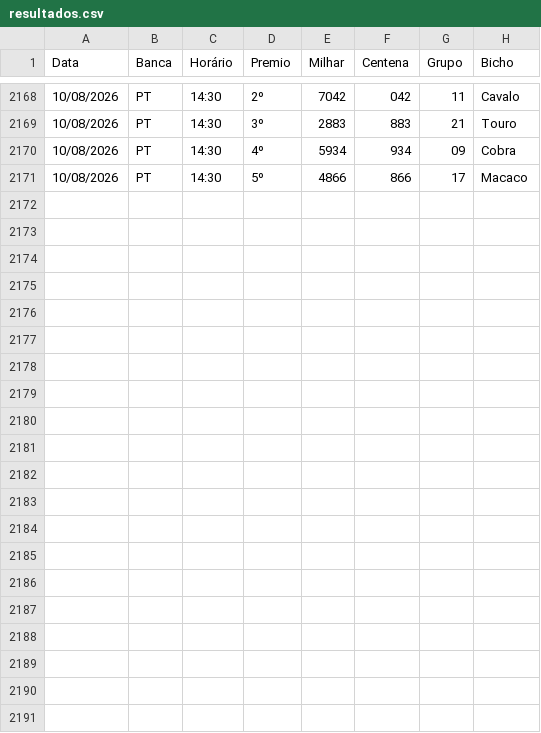
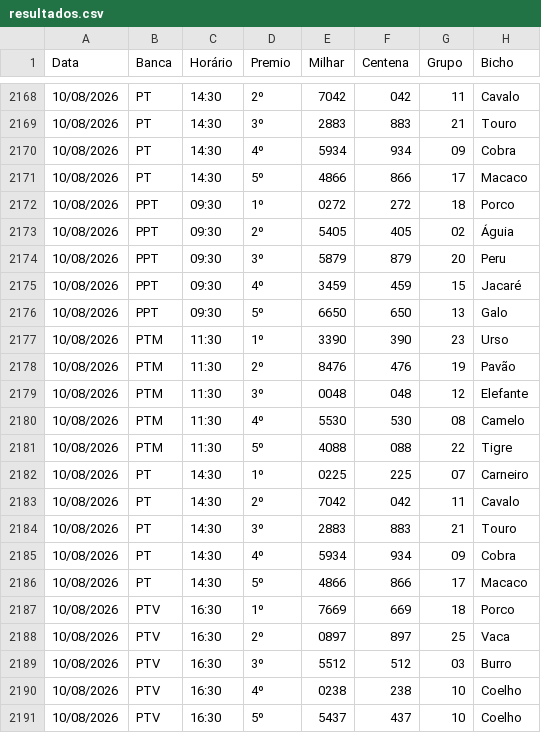
Before and after one commit to Anibalduarte-web/FERA_DA_SORTE, a CSV file: resultados.csv, drawn as a sheet; only a part is shown, gaps mark what is left out.

```diff
--- a/resultados.csv
+++ b/resultados.csv
@@ -2171 +2171,21 @@
 10/08/2026;PT;14:30;5º;4866;866;17;Macaco
+10/08/2026;PPT;09:30;1º;0272;272;18;Porco
+10/08/2026;PPT;09:30;2º;5405;405;02;Águia
+10/08/2026;PPT;09:30;3º;5879;879;20;Peru
+10/08/2026;PPT;09:30;4º;3459;459;15;Jacaré
+10/08/2026;PPT;09:30;5º;6650;650;13;Galo
+10/08/2026;PTM;11:30;1º;3390;390;23;Urso
+10/08/2026;PTM;11:30;2º;8476;476;19;Pavão
+10/08/2026;PTM;11:30;3º;0048;048;12;Elefante
+10/08/2026;PTM;11:30;4º;5530;530;08;Camelo
+10/08/2026;PTM;11:30;5º;4088;088;22;Tigre
+10/08/2026;PT;14:30;1º;0225;225;07;Carneiro
+10/08/2026;PT;14:30;2º;7042;042;11;Cavalo
+10/08/2026;PT;14:30;3º;2883;883;21;Touro
+10/08/2026;PT;14:30;4º;5934;934;09;Cobra
+10/08/2026;PT;14:30;5º;4866;866;17;Macaco
+10/08/2026;PTV;16:30;1º;7669;669;18;Porco
+10/08/2026;PTV;16:30;2º;0897;897;25;Vaca
+10/08/2026;PTV;16:30;3º;5512;512;03;Burro
+10/08/2026;PTV;16:30;4º;0238;238;10;Coelho
+10/08/2026;PTV;16:30;5º;5437;437;10;Coelho
```
Also changed, not shown: 1 other file.
